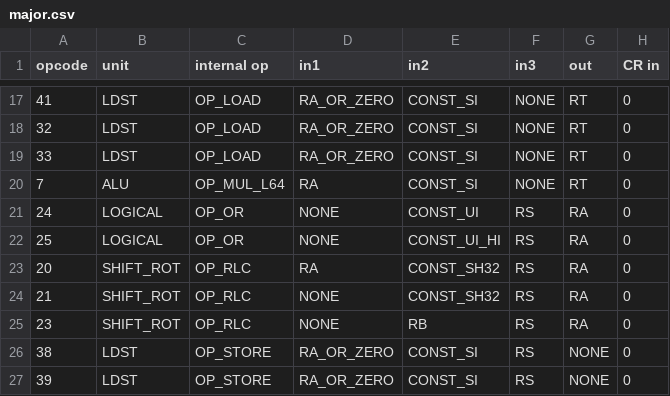
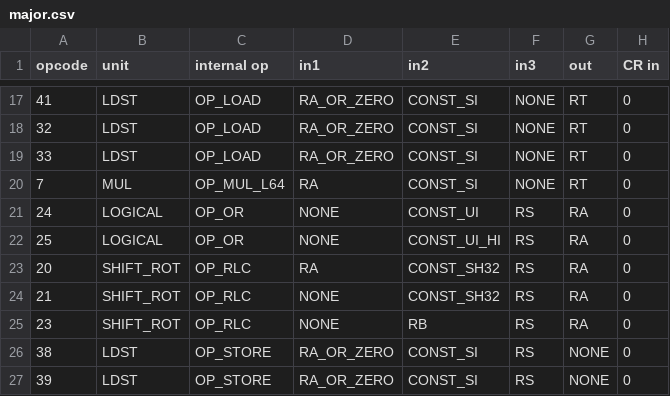
Before and after one commit to programmerjake/libre-soc-wiki, a CSV file: openpower/isatables/major.csv, drawn as a sheet; only a part is shown, gaps mark what is left out; the diff names each change by its address in the sheet, - before the commit and + after, or states it on an @@ line.

Commit message:
move DIV and MOD to DIV Function Unit, MUL to MUL Function Unit

```diff
--- a/openpower/isatables/major.csv
+++ b/openpower/isatables/major.csv
-B20 (unit): ALU
+B20 (unit): MUL
```
Also changed, not shown: openpower/isatables/minor_31.csv.
